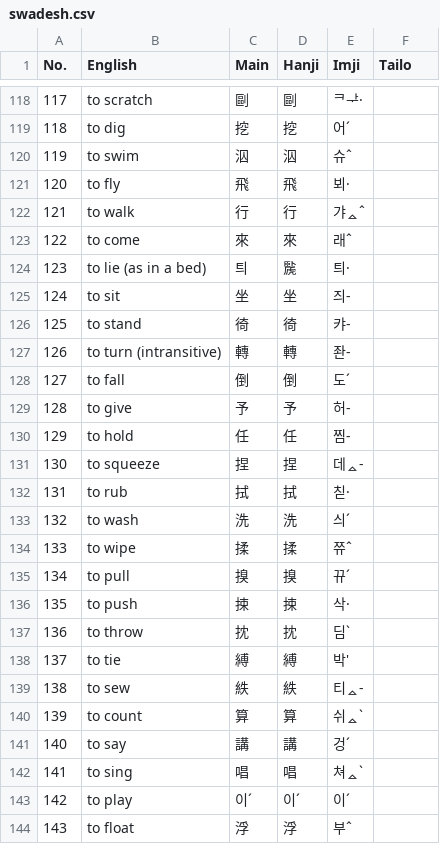
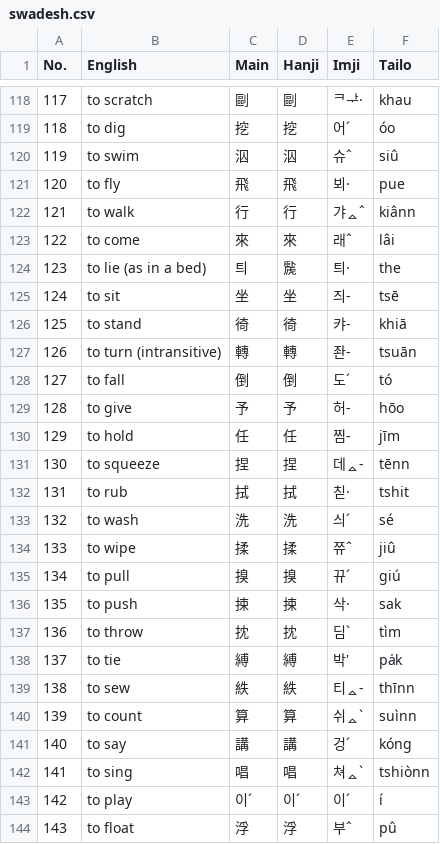
Before and after one commit to leechunhoe/pg-hokkien-database, a CSV file: vocab/swadesh.csv, drawn as a sheet; only a part is shown, gaps mark what is left out; the diff covers the shown part only.

Commit message:
update: tailo

```diff
--- a/vocab/swadesh.csv
+++ b/vocab/swadesh.csv
@@ -118,27 +118,27 @@ No.,English,Main,Hanji,Imji,Tailo,
-117,to scratch,剾,剾,ᄏᅷ·,
-118,to dig,挖,挖,어ˊ,
-119,to swim,泅,泅,슈ˆ,
-120,to fly,飛,飛,뵈·,
-121,to walk,行,行,갸ᇫˆ,
-122,to come,來,來,래ˆ,
-123,to lie (as in a bed),틔,䖙,틔·,
-124,to sit,坐,坐,즤-,
-125,to stand,徛,徛,캬-,
-126,to turn (intransitive),轉,轉,좐-,
-127,to fall,倒,倒,도ˊ,
-128,to give,予,予,허-,
-129,to hold,任,任,찜-,
-130,to squeeze,捏,捏,데ᇫ-,
-131,to rub,拭,拭,칟·,
-132,to wash,洗,洗,싀ˊ,
-133,to wipe,揉,揉,쮸ˆ,
-134,to pull,搝,搝,뀨ˊ,
-135,to push,捒,捒,삭·,
-136,to throw,抌,抌,딤ˋ,
-137,to tie,縛,縛,박',
-138,to sew,紩,紩,티ᇫ-,
-139,to count,算,算,쉬ᇫˋ,
-140,to say,講,講,겅ˊ,
-141,to sing,唱,唱,쳐ᇫˋ,
-142,to play,이ˊ,이ˊ,이ˊ,
-143,to float,浮,浮,부ˆ,
+117,to scratch,剾,剾,ᄏᅷ·,khau,
+118,to dig,挖,挖,어ˊ,óo,
+119,to swim,泅,泅,슈ˆ,siû,
+120,to fly,飛,飛,뵈·,pue,
+121,to walk,行,行,갸ᇫˆ,kiânn,
+122,to come,來,來,래ˆ,lâi,
+123,to lie (as in a bed),틔,䖙,틔·,the,
+124,to sit,坐,坐,즤-,tsē,
+125,to stand,徛,徛,캬-,khiā,
+126,to turn (intransitive),轉,轉,좐-,tsuān,
+127,to fall,倒,倒,도ˊ,tó,
+128,to give,予,予,허-,hōo,
+129,to hold,任,任,찜-,jīm,
+130,to squeeze,捏,捏,데ᇫ-,tēnn,
+131,to rub,拭,拭,칟·,tshit,
+132,to wash,洗,洗,싀ˊ,sé,
+133,to wipe,揉,揉,쮸ˆ,jiû,
+134,to pull,搝,搝,뀨ˊ,giú,
+135,to push,捒,捒,삭·,sak,
+136,to throw,抌,抌,딤ˋ,tìm,
+137,to tie,縛,縛,박',pa̍k,
+138,to sew,紩,紩,티ᇫ-,thīnn,
+139,to count,算,算,쉬ᇫˋ,suìnn,
+140,to say,講,講,겅ˊ,kóng,
+141,to sing,唱,唱,쳐ᇫˋ,tshiònn,
+142,to play,이ˊ,이ˊ,이ˊ,í,
+143,to float,浮,浮,부ˆ,pû,
```
Also changed, not shown: 95 edited cells elsewhere in this file.
